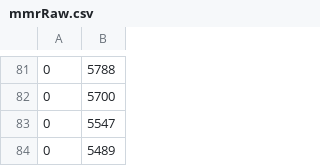
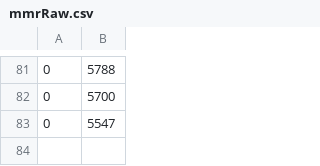
Before and after one commit to Hyuni02/ERHistoryViewer, a CSV file: python/data/mmrRaw.csv, drawn as a sheet; only a part is shown, gaps mark what is left out.

```diff
--- a/python/data/mmrRaw.csv
+++ b/python/data/mmrRaw.csv
@@ -83,2 +83 @@
 0,5547
-0,5489
```
Also changed, not shown: 2 other files.
